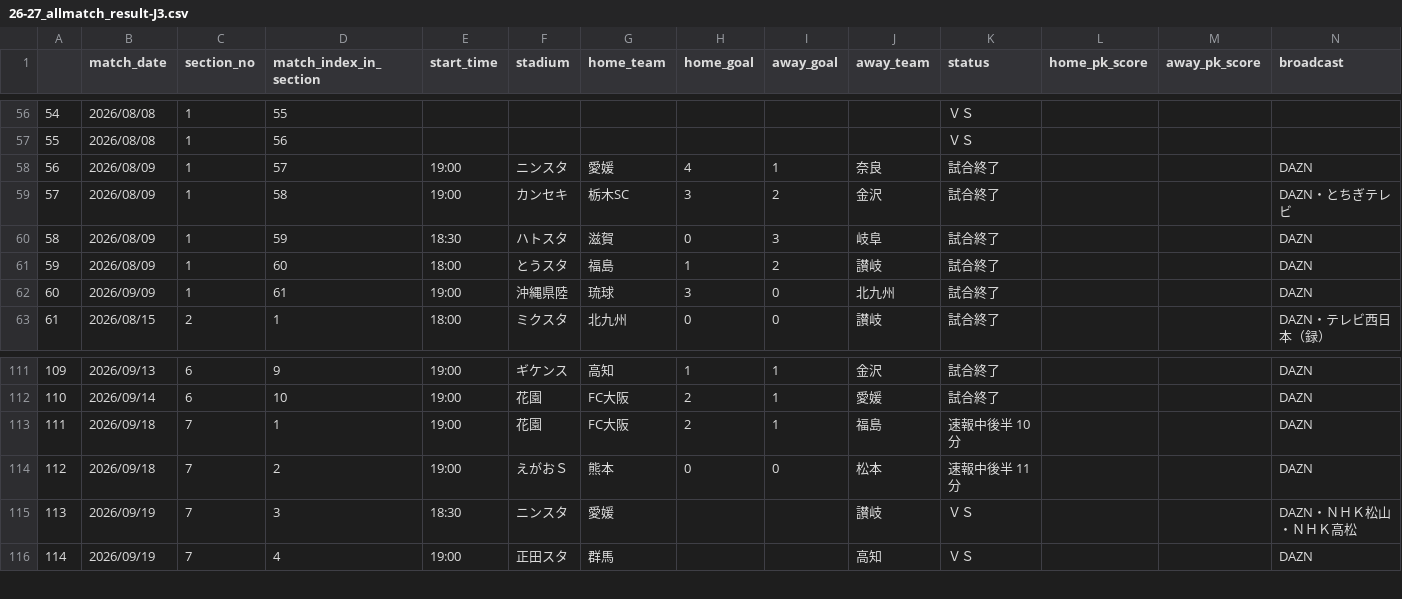
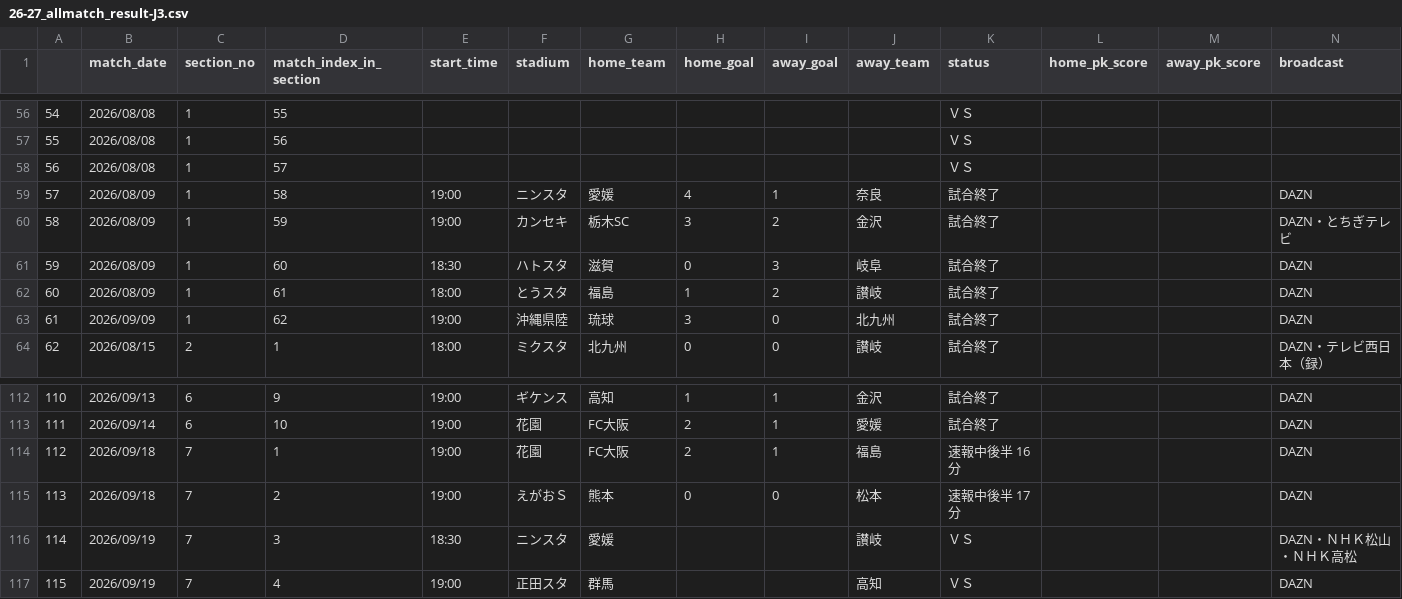
Before and after one commit to mokekuma-git/JLeague_Matches-Bar_Graph, a CSV file: docs/csv/26-27_allmatch_result-J3.csv, drawn as a sheet; only a part is shown, gaps mark what is left out; addresses are those after the commit; the diff names each change by its address in the sheet, - before the commit and + after, or states it on an @@ line.

```diff
--- a/docs/csv/26-27_allmatch_result-J3.csv
+++ b/docs/csv/26-27_allmatch_result-J3.csv
+row 58: 56 | 2026/08/08 | 1 | 57 |  |  |  |  |  |  | ＶＳ
@@ column A renumbered from row 59 down @@
-D59 (match_index_in_section): 57
+D59 (match_index_in_section): 58
-D60 (match_index_in_section): 58
+D60 (match_index_in_section): 59
-D61 (match_index_in_section): 59
+D61 (match_index_in_section): 60
-D62 (match_index_in_section): 60
+D62 (match_index_in_section): 61
-D63 (match_index_in_section): 61
+D63 (match_index_in_section): 62
-K114 (status): 速報中後半 10分
+K114 (status): 速報中後半 16分
-K115 (status): 速報中後半 11分
+K115 (status): 速報中後半 17分
```
Also changed, not shown: docs/csv/26-27_allmatch_result-J1.csv, docs/csv/26-27_allmatch_result-J2.csv, 1 other file.
